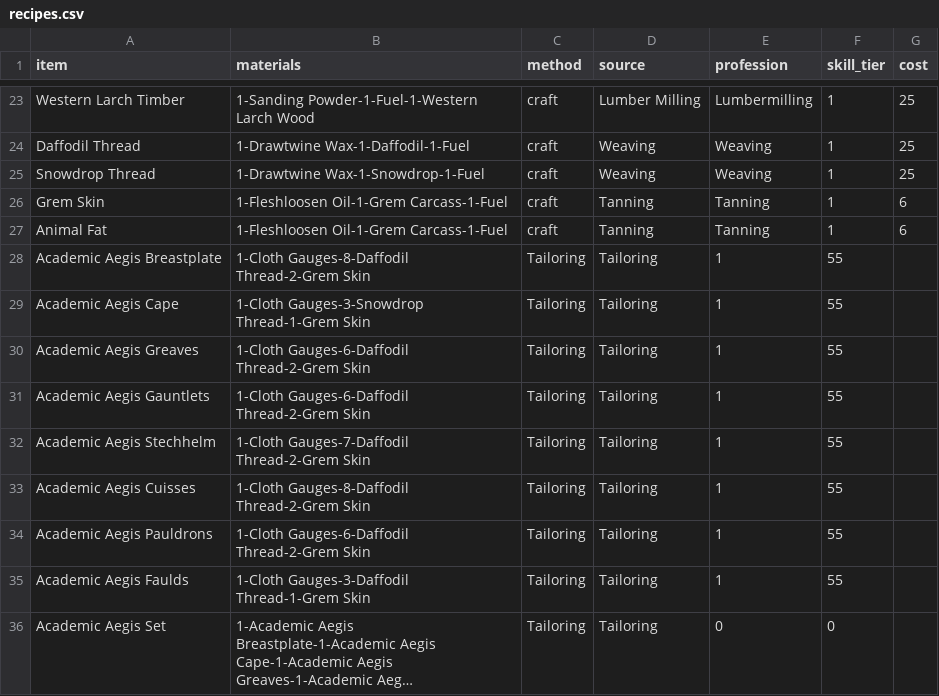
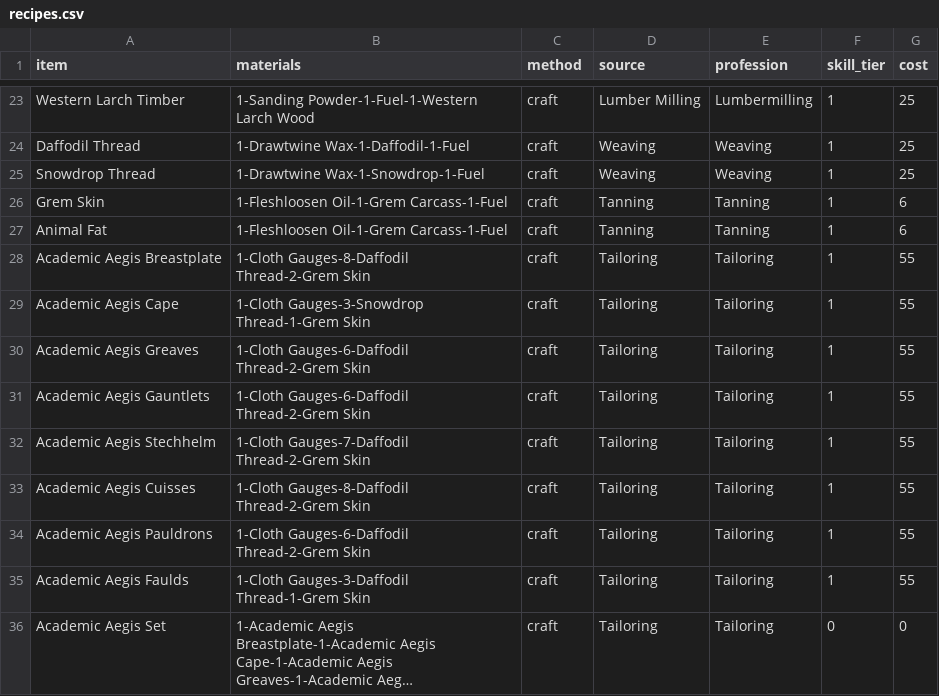
Before and after one commit to HarrisonHG/AshesCraftingCalc, a CSV file: data/recipes.csv, drawn as a sheet; only a part is shown, gaps mark what is left out; long unchanged cells end in …; the diff names each change by its address in the sheet, - before the commit and + after, or states it on an @@ line.

Commit message:
Change crafting category for Academic Aegis items

```diff
--- a/data/recipes.csv
+++ b/data/recipes.csv
-C28:C36 (method): Tailoring
+C28:C36 (method): craft
-E28:E35 (profession): 1
+E28:E35 (profession): Tailoring
-F28:F35 (skill_tier): 55
+F28:F35 (skill_tier): 1
-G28:G35 (cost): (empty)
+G28:G35 (cost): 55
-E36 (profession): 0
+E36 (profession): Tailoring
-G36 (cost): (empty)
+G36 (cost): 0
```
